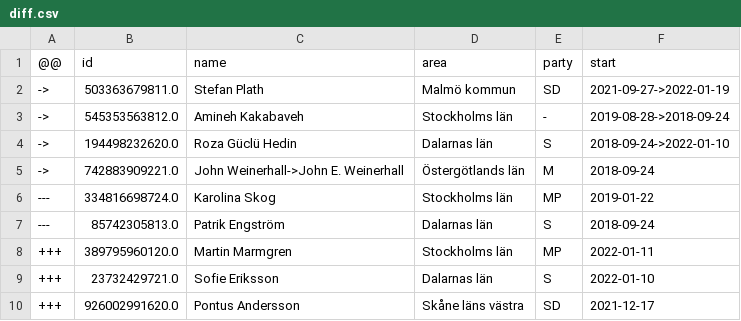
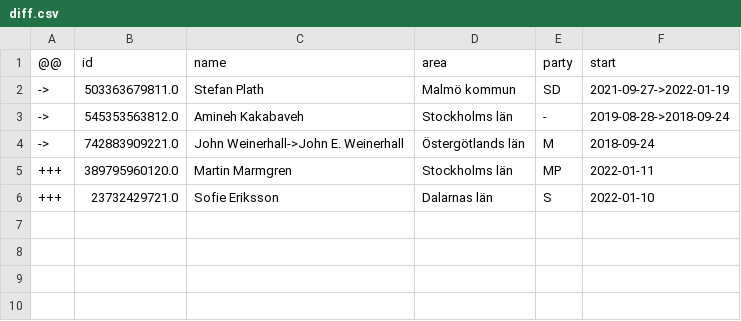
Before and after one commit to every-politician-scrapers/sweden-riksdag-api-current, a CSV file: data/diff.csv, drawn as a sheet.

```diff
--- a/data/diff.csv
+++ b/data/diff.csv
@@ -3,8 +3,4 @@
 ->,545353563812.0,Amineh Kakabaveh,Stockholms län,-,2019-08-28->2018-09-24
-->,194498232620.0,Roza Güclü Hedin,Dalarnas län,S,2018-09-24->2022-01-10
 ->,742883909221.0,John Weinerhall->John E. Weinerhall,Östergötlands län,M,2018-09-24
----,334816698724.0,Karolina Skog,Stockholms län,MP,2019-01-22
----,85742305813.0,Patrik Engström,Dalarnas län,S,2018-09-24
 +++,389795960120.0,Martin Marmgren,Stockholms län,MP,2022-01-11
 +++,23732429721.0,Sofie Eriksson,Dalarnas län,S,2022-01-10
-+++,926002991620.0,Pontus Andersson,Skåne läns västra,SD,2021-12-17
```
Also changed, not shown: data/wikidata.csv, 1 other file.
